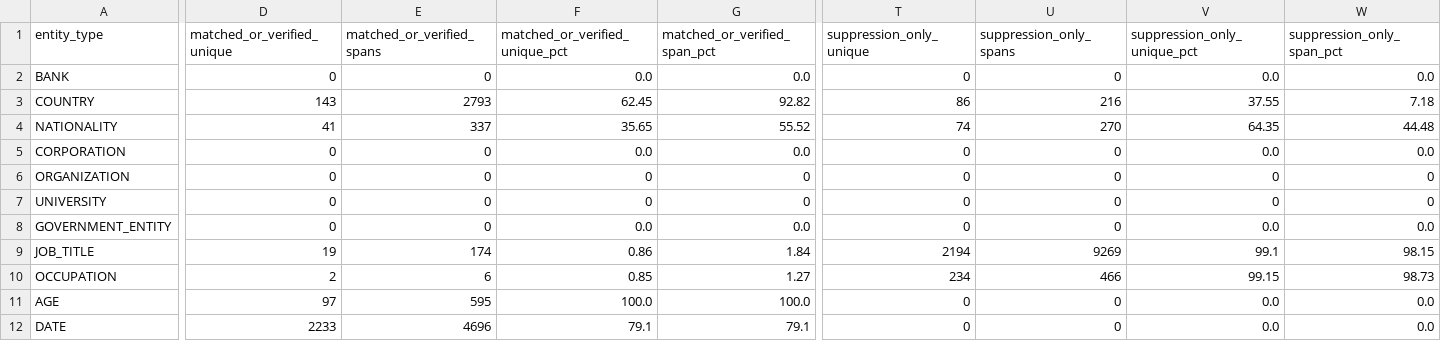
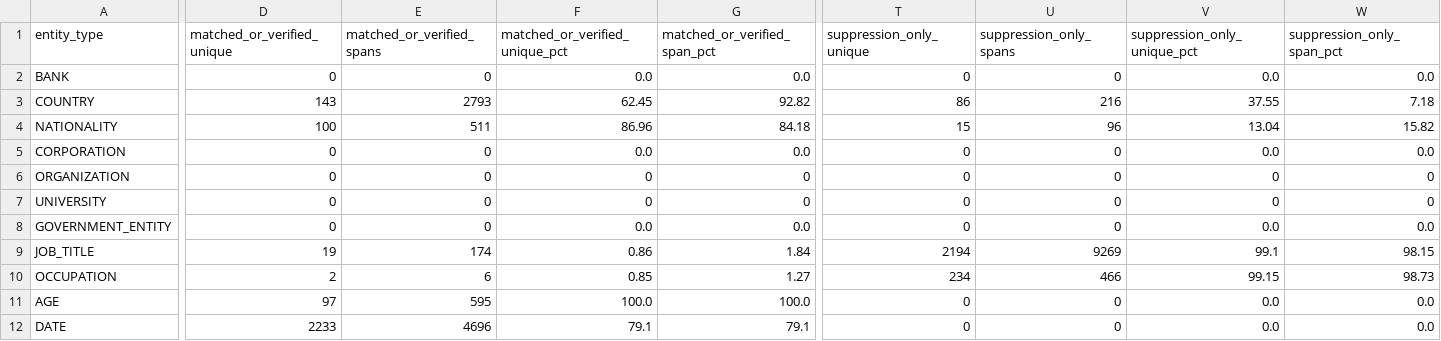
Before and after one commit to adhamthearray/Privacy_Gateway_Finaira, a CSV file: reports/generalization_coverage_improvement/coverage_summary.csv, drawn as a sheet; only a part is shown, gaps mark what is left out; the diff names each change by its address in the sheet, - before the commit and + after, or states it on an @@ line.

```diff
--- a/reports/generalization_coverage_improvement/coverage_summary.csv
+++ b/reports/generalization_coverage_improvement/coverage_summary.csv
-D4 (matched_or_verified_unique): 41
+D4 (matched_or_verified_unique): 100
-E4 (matched_or_verified_spans): 337
+E4 (matched_or_verified_spans): 511
-F4 (matched_or_verified_unique_pct): 35.65
+F4 (matched_or_verified_unique_pct): 86.96
-G4 (matched_or_verified_span_pct): 55.52
+G4 (matched_or_verified_span_pct): 84.18
-T4 (suppression_only_unique): 74
+T4 (suppression_only_unique): 15
-U4 (suppression_only_spans): 270
+U4 (suppression_only_spans): 96
-V4 (suppression_only_unique_pct): 64.35
+V4 (suppression_only_unique_pct): 13.04
-W4 (suppression_only_span_pct): 44.48
+W4 (suppression_only_span_pct): 15.82
```
Also changed, not shown: reports/generalization_coverage_improvement/coverage_nationality.csv, reports/ner_v1_generalization/coverage_nationality.csv, 35 other files.
